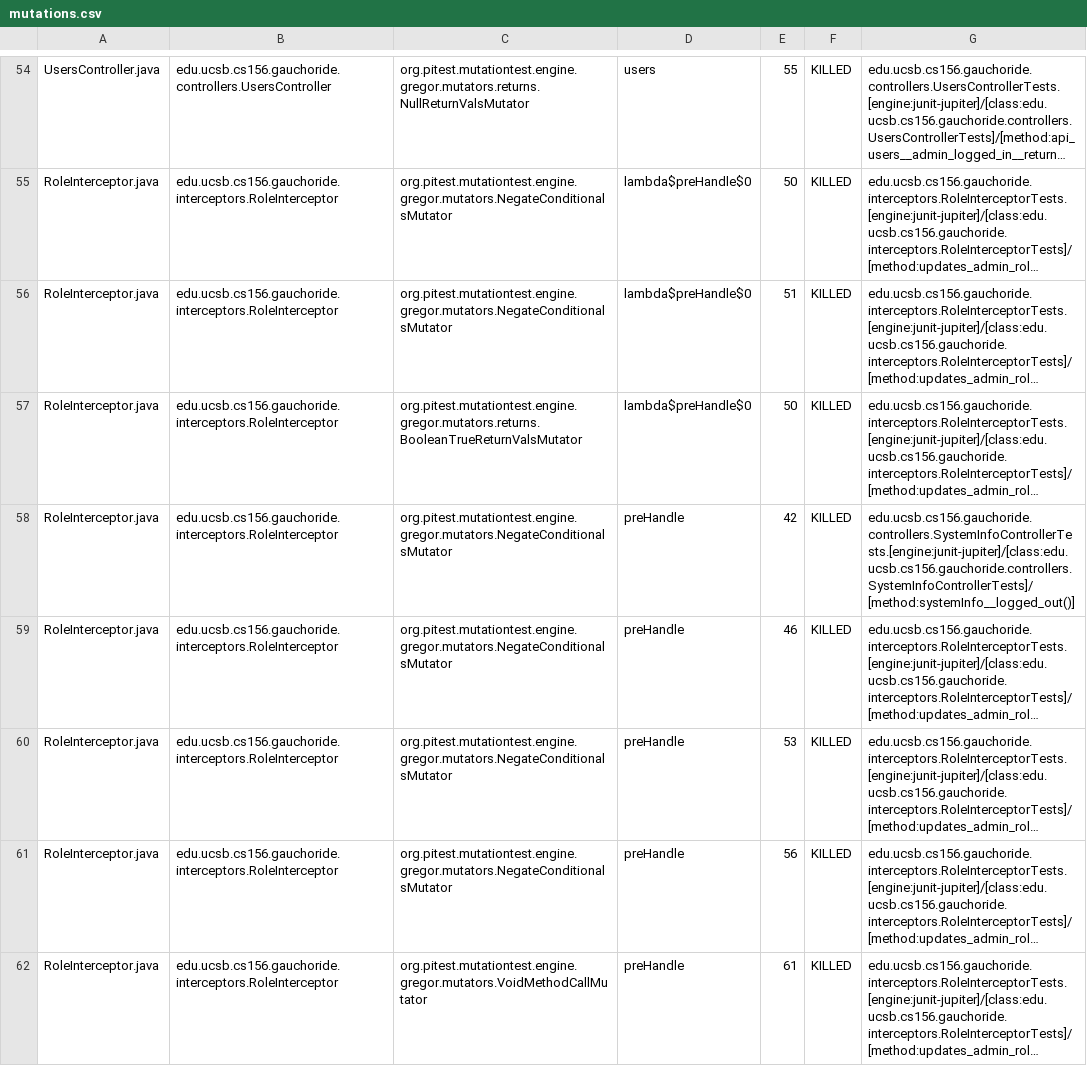
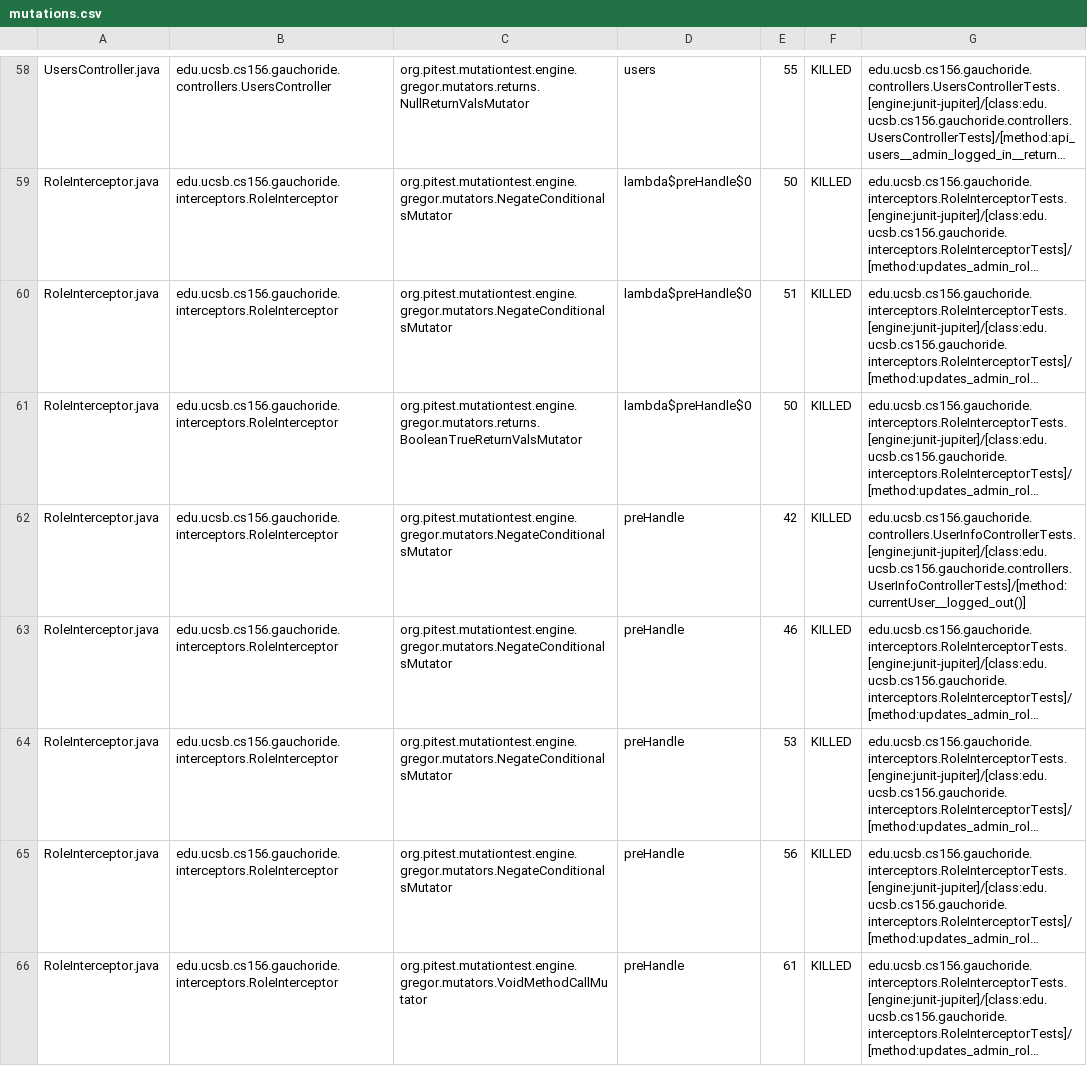
Before and after one commit to ucsb-cs156-m23/proj-gauchoride-m23-9am-2, a CSV file: prs/22/pitest/mutations.csv, drawn as a sheet; only a part is shown, gaps mark what is left out; long unchanged cells end in …; addresses are those after the commit; the diff covers the shown part only; the diff names each change by its address in the sheet, - before the commit and + after, or states it on an @@ line.

Commit message:
Deploying to gh-pages from @ ucsb-cs156-m23/proj-gauchoride-m23-9am-2@f4314550b9b2b25f79a58ce0b1cca1a2bca0de15 🚀

```diff
--- a/prs/22/pitest/mutations.csv
+++ b/prs/22/pitest/mutations.csv
-G62: edu.ucsb.cs156.gauchoride.controllers.SystemInfoControllerTests.[engine:junit-jupiter]/[class:edu.ucsb.cs156.gauchoride.controllers.SystemInfoControllerTests]/[method:systemInfo__logged_out()]
+G62: edu.ucsb.cs156.gauchoride.controllers.UserInfoControllerTests.[engine:junit-jupiter]/[class:edu.ucsb.cs156.gauchoride.controllers.UserInfoControllerTests]/[method:currentUser__logged_out()]
```
Also changed, not shown: 10 added rows, 6 removed rows and 43 edited cells elsewhere in this file, 15 other files.
